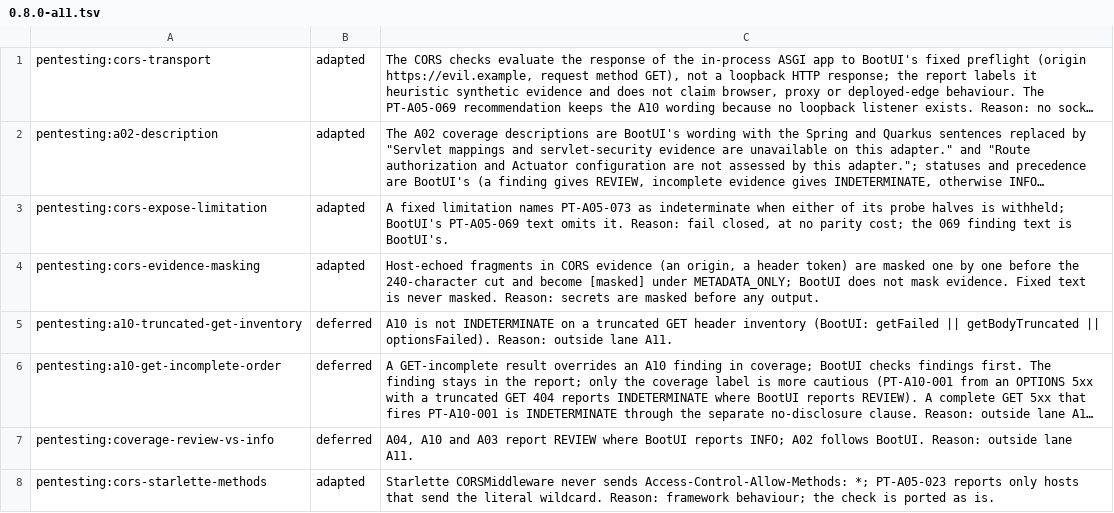
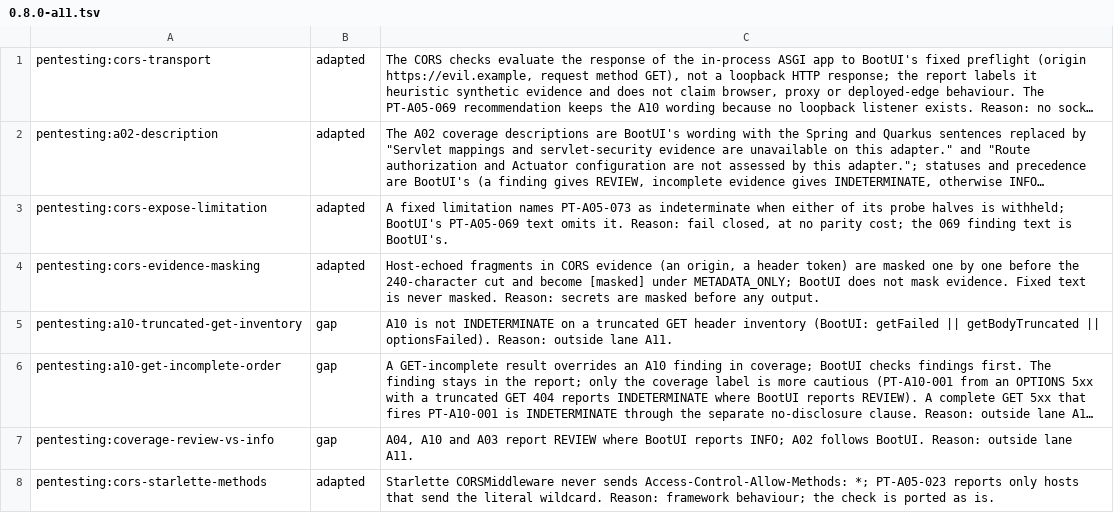
Before and after one commit to ffroliva/sharpit, a TSV file: docs/reference/matrix-updates/0.8.0-a11.tsv, drawn as a sheet; long unchanged cells end in …; the diff names each change by its address in the sheet, - before the commit and + after, or states it on an @@ line.

```diff
--- a/docs/reference/matrix-updates/0.8.0-a11.tsv
+++ b/docs/reference/matrix-updates/0.8.0-a11.tsv
-B5:B7: deferred
+B5:B7: gap
```
Also changed, not shown: 1 other file.
